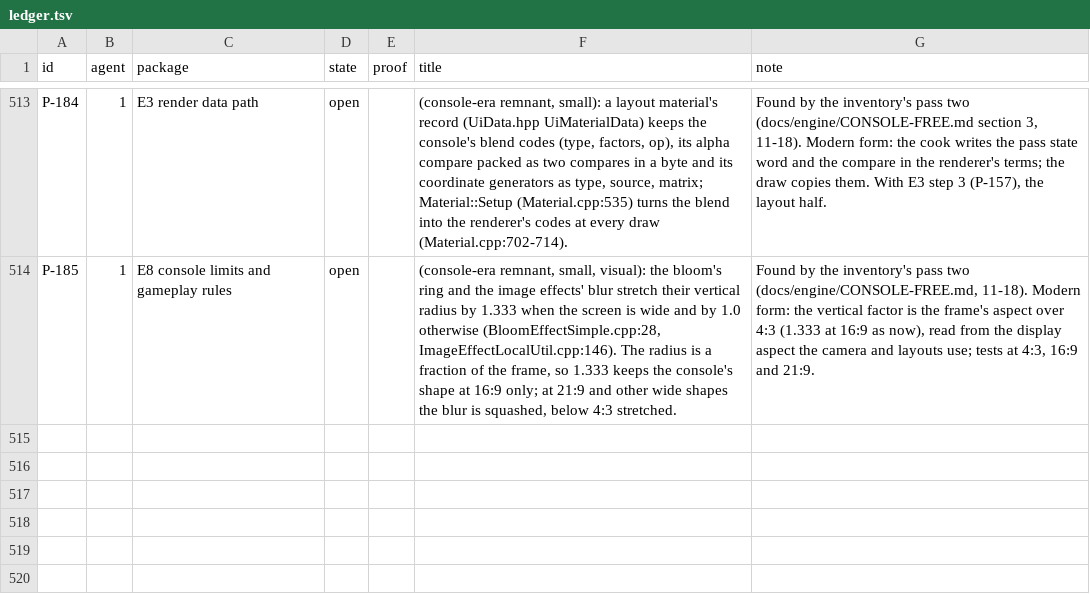
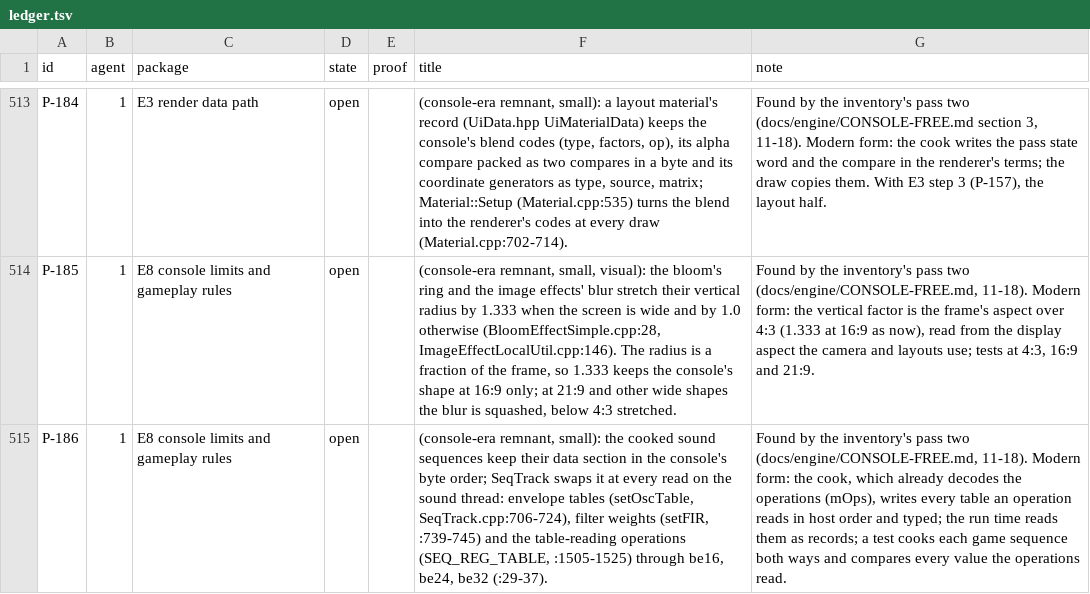
Before and after one commit to keepvaibin/nebula, a TSV file: docs/plan/ledger.tsv, drawn as a sheet; only a part is shown, gaps mark what is left out; the diff names each change by its address in the sheet, - before the commit and + after, or states it on an @@ line.

Commit message:
Console-free inventory: byte swaps and 60 Hz, row P-186
Every byte-swap hit and every 60 Hz hit outside the game read. P-186: the
sound sequences' data section stays in the console's byte order and is
swapped at every read. No 60 Hz assumption found outside the game step.

```diff
--- a/docs/plan/ledger.tsv
+++ b/docs/plan/ledger.tsv
+row 515: P-186 | 1 | E8 console limits and gameplay rules | open |  | (console-era remnant, small): the cooked sound sequences keep their data section in the console's byte order; SeqTrack swaps it at every read on the sound thread: envelope tables (setOscTable, SeqTrack.cpp:706-724), filter weights (setFIR, :739-745) and the table-reading operations (SEQ_REG_TABLE, :1505-1525) through be16, be24, be32 (:29-37). | Found by the inventory's pass two (docs/engine/CONSOLE-FREE.md, 11-18). Modern form: the cook, which already decodes the operations (mOps), writes every table an operation reads in host order and typed; the run time reads them as records; a test cooks each game sequence both ways and compares every value the operations read.
```
Also changed, not shown: 1 other file.
